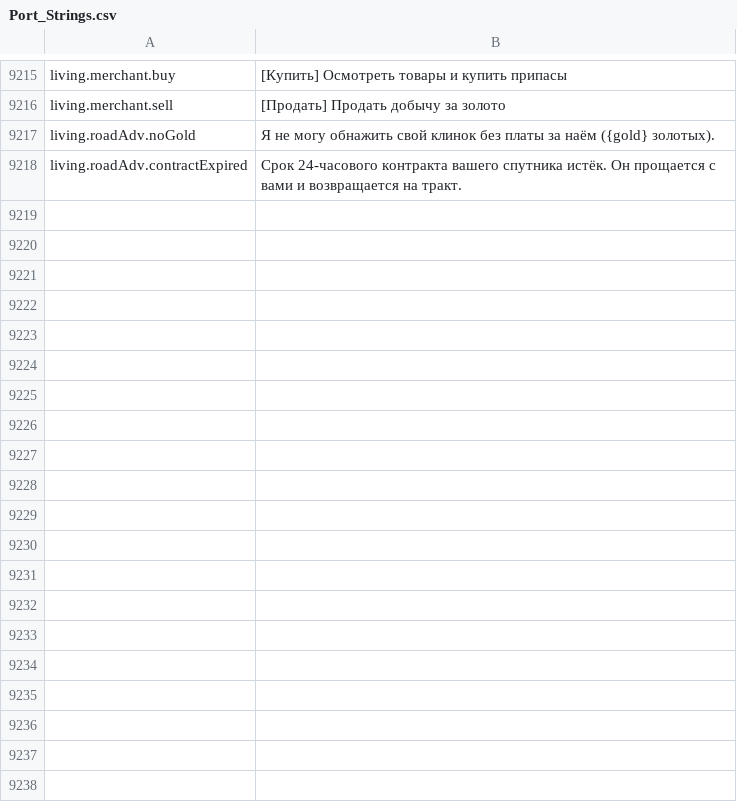
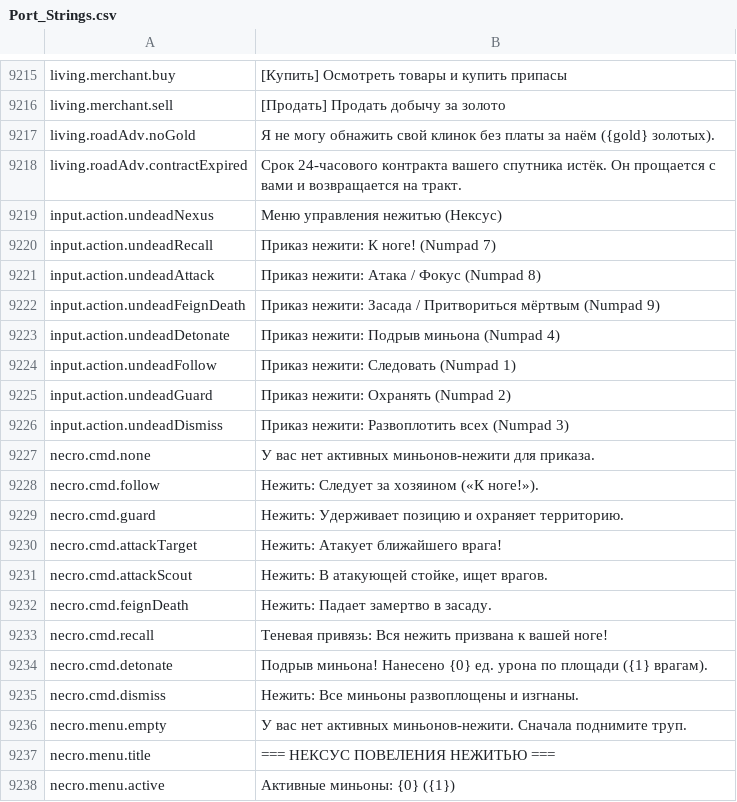
Before and after one commit to Chuz13/daggerfall-forever, a CSV file: locales/ru/Port_Strings.csv, drawn as a sheet; only a part is shown, gaps mark what is left out; the diff covers the shown part only; the diff names each change by its address in the sheet, - before the commit and + after, or states it on an @@ line.

Commit message:
feat(necro,alchemy,perks,ui): complete necromancy synergies, Elixir of Unlife, rest mana lock, perks UI, tavern gold-only & console test chains

```diff
--- a/locales/ru/Port_Strings.csv
+++ b/locales/ru/Port_Strings.csv
+row 9219: input.action.undeadNexus | Меню управления нежитью (Нексус)
+row 9220: input.action.undeadRecall | Приказ нежити: К ноге! (Numpad 7)
+row 9221: input.action.undeadAttack | Приказ нежити: Атака / Фокус (Numpad 8)
+row 9222: input.action.undeadFeignDeath | Приказ нежити: Засада / Притвориться мёртвым (Numpad 9)
+row 9223: input.action.undeadDetonate | Приказ нежити: Подрыв миньона (Numpad 4)
+row 9224: input.action.undeadFollow | Приказ нежити: Следовать (Numpad 1)
+row 9225: input.action.undeadGuard | Приказ нежити: Охранять (Numpad 2)
+row 9226: input.action.undeadDismiss | Приказ нежити: Развоплотить всех (Numpad 3)
+row 9227: necro.cmd.none | У вас нет активных миньонов-нежити для приказа.
+row 9228: necro.cmd.follow | Нежить: Следует за хозяином («К ноге!»).
+row 9229: necro.cmd.guard | Нежить: Удерживает позицию и охраняет территорию.
+row 9230: necro.cmd.attackTarget | Нежить: Атакует ближайшего врага!
+row 9231: necro.cmd.attackScout | Нежить: В атакующей стойке, ищет врагов.
+row 9232: necro.cmd.feignDeath | Нежить: Падает замертво в засаду.
+row 9233: necro.cmd.recall | Теневая привязь: Вся нежить призвана к вашей ноге!
+row 9234: necro.cmd.detonate | Подрыв миньона! Нанесено {0} ед. урона по площади ({1} врагам).
+row 9235: necro.cmd.dismiss | Нежить: Все миньоны развоплощены и изгнаны.
+row 9236: necro.menu.empty | У вас нет активных миньонов-нежити. Сначала поднимите труп.
+row 9237: necro.menu.title | === НЕКСУС ПОВЕЛЕНИЯ НЕЖИТЬЮ ===
+row 9238: necro.menu.active | Активные миньоны: {0} ({1})
```
Also changed, not shown: 32 added rows elsewhere in this file, locales/bg/Port_Strings.csv, locales/cs/Port_Strings.csv, 46 other files.
